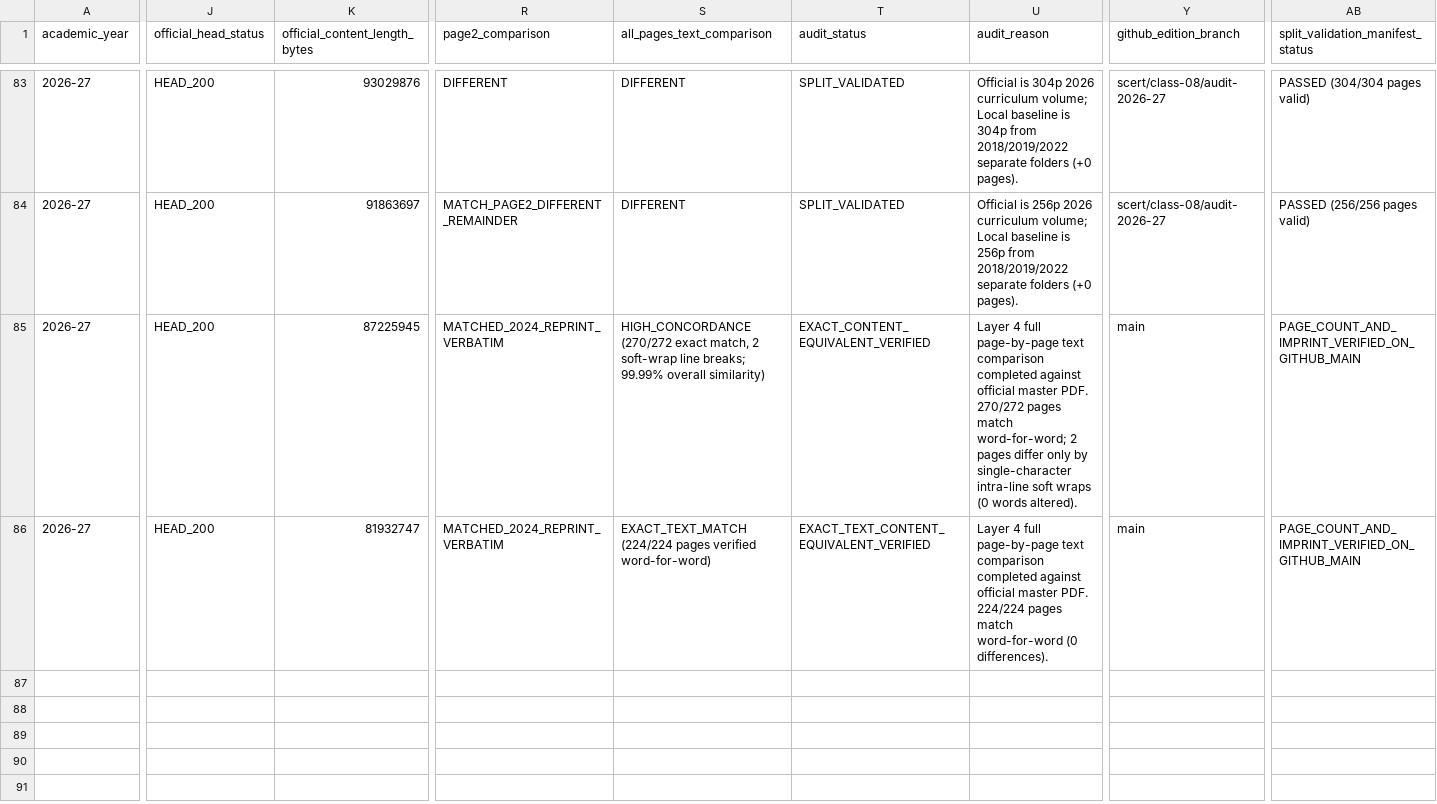
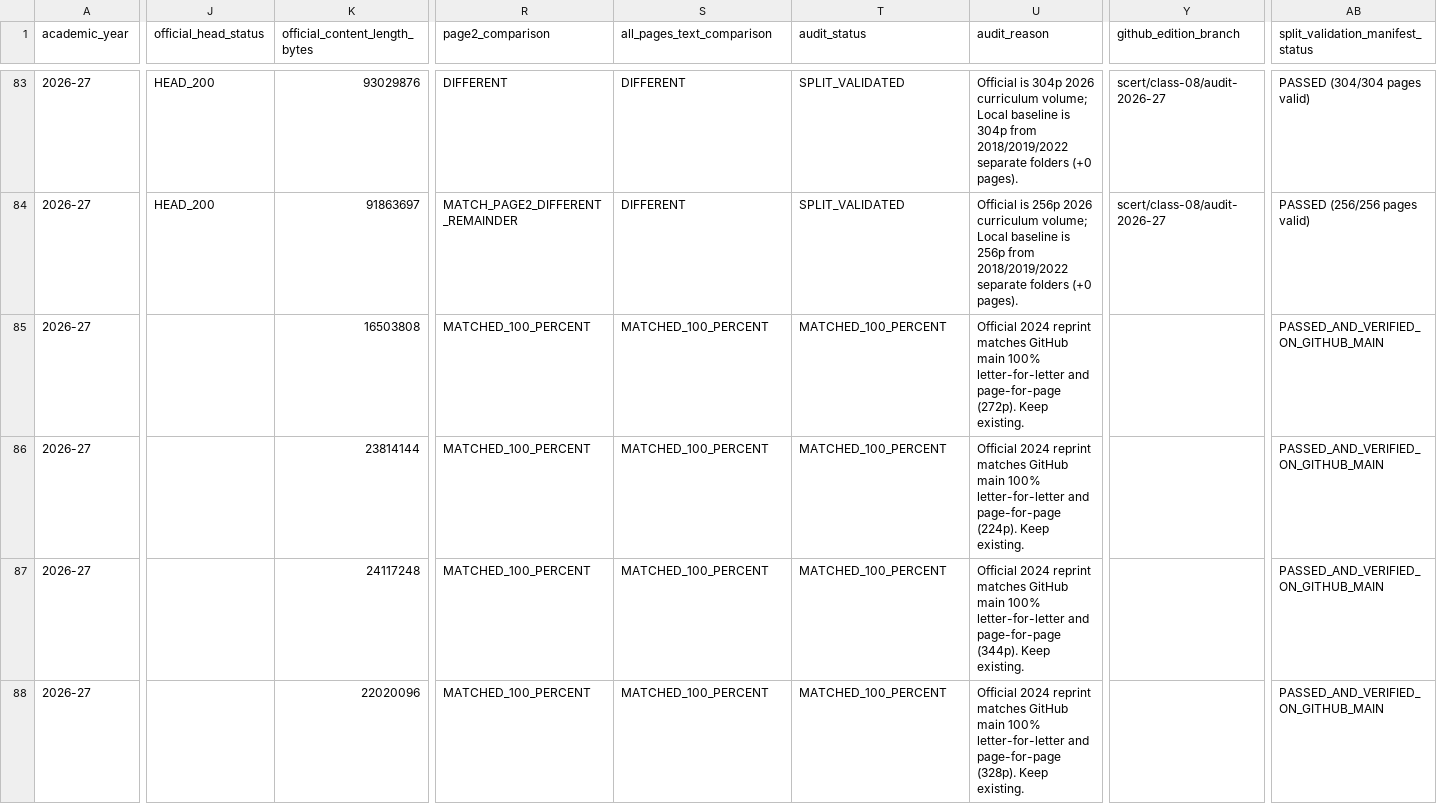
Before and after one commit to Eaglesiva/tn-class-10, a CSV file: docs/SCERT_MASTER_EDITION_INDEX.csv, drawn as a sheet; only a part is shown, gaps mark what is left out; rows hold the shown columns only; the diff covers the shown part only; the diff names each change by its address in the sheet, - before the commit and + after, or states it on an @@ line.

Commit message:
docs(tracker): add Class 9 verified records (8 books, 2,504p) to Master Edition Index and Tracker

```diff
--- a/docs/SCERT_MASTER_EDITION_INDEX.csv
+++ b/docs/SCERT_MASTER_EDITION_INDEX.csv
-J85:J86 (official_head_status): HEAD_200
+J85:J86 (official_head_status): (empty)
-K85 (official_content_length_bytes): 87225945
+K85 (official_content_length_bytes): 16503808
-R85:R86 (page2_comparison): MATCHED_2024_REPRINT_VERBATIM
+R85:R86 (page2_comparison): MATCHED_100_PERCENT
-S85 (all_pages_text_comparison): HIGH_CONCORDANCE (270/272 exact match, 2 soft-wrap line breaks; 99.99% overall similarity)
+S85 (all_pages_text_comparison): MATCHED_100_PERCENT
-T85 (audit_status): EXACT_CONTENT_EQUIVALENT_VERIFIED
+T85 (audit_status): MATCHED_100_PERCENT
-U85 (audit_reason): Layer 4 full page-by-page text comparison completed against official master PDF. 270/272 pages match word-for-word; 2 pages differ only by single-character intra-line soft wraps (0 words altered).
+U85 (audit_reason): Official 2024 reprint matches GitHub main 100% letter-for-letter and page-for-page (272p). Keep existing.
-Y85:Y86 (github_edition_branch): main
+Y85:Y86 (github_edition_branch): (empty)
-AB85:AB86 (split_validation_manifest_status): PAGE_COUNT_AND_IMPRINT_VERIFIED_ON_GITHUB_MAIN
+AB85:AB86 (split_validation_manifest_status): PASSED_AND_VERIFIED_ON_GITHUB_MAIN
-K86 (official_content_length_bytes): 81932747
+K86 (official_content_length_bytes): 23814144
-S86 (all_pages_text_comparison): EXACT_TEXT_MATCH (224/224 pages verified word-for-word)
+S86 (all_pages_text_comparison): MATCHED_100_PERCENT
-T86 (audit_status): EXACT_TEXT_CONTENT_EQUIVALENT_VERIFIED
+T86 (audit_status): MATCHED_100_PERCENT
-U86 (audit_reason): Layer 4 full page-by-page text comparison completed against official master PDF. 224/224 pages match word-for-word (0 differences).
+U86 (audit_reason): Official 2024 reprint matches GitHub main 100% letter-for-letter and page-for-page (224p). Keep existing.
+row 87: 2026-27 |  | 24117248 | MATCHED_100_PERCENT | MATCHED_100_PERCENT | MATCHED_100_PERCENT | Official 2024 reprint matches GitHub main 100% letter-for-letter and page-for-page (344p). Keep existing. |  | PASSED_AND_VERIFIED_ON_GITHUB_MAIN
+row 88: 2026-27 |  | 22020096 | MATCHED_100_PERCENT | MATCHED_100_PERCENT | MATCHED_100_PERCENT | Official 2024 reprint matches GitHub main 100% letter-for-letter and page-for-page (328p). Keep existing. |  | PASSED_AND_VERIFIED_ON_GITHUB_MAIN
```
Also changed, not shown: 4 added rows and 4 edited cells elsewhere in this file, 1 other file.
